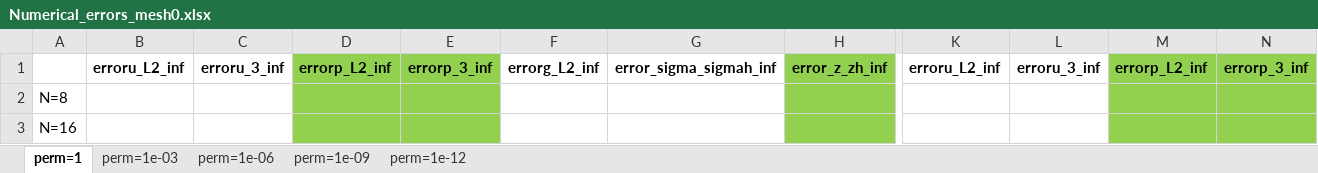
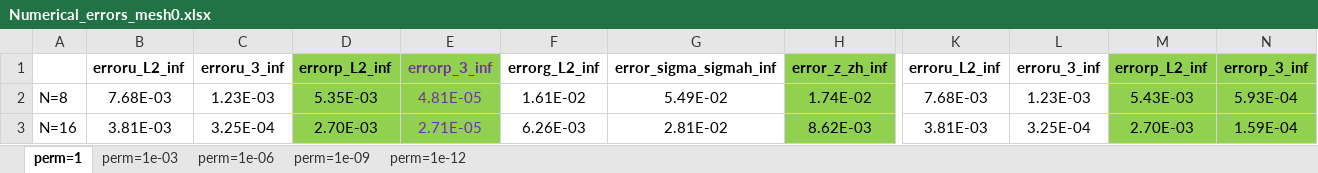
Before and after one commit to javiuz/biotquad, an Excel workbook: V2 version (GOOD)/01-2023/H_Dir_B.C. for u and p/Test 2 (simple solutions without t)/Matlab Program/Numerical_errors_mesh0.xlsx, sheet perm=1, drawn as a sheet; only a part is shown, gaps mark what is left out; values as stored, in another font and other column widths than the file's, no borders; the diff covers the shown part only; the diff names each change by its address in the sheet, - before the commit and + after, or states it on an @@ line.

Commit message:
Update Numerical_errors_mesh0.xlsx

```diff
--- a/V2 version (GOOD)/01-2023/H_Dir_B.C. for u and p/Test 2 (simple solutions without t)/Matlab Program/Numerical_errors_mesh0.xlsx (sheet perm=1)
+++ b/V2 version (GOOD)/01-2023/H_Dir_B.C. for u and p/Test 2 (simple solutions without t)/Matlab Program/Numerical_errors_mesh0.xlsx (sheet perm=1)
-E1 text colour: black
+E1 text colour: #7030A0
-B2: (empty)
+B2: 7.68E-03
-C2: (empty)
+C2: 1.23E-03
-D2: (empty)
+D2: 5.35E-03
-E2: (empty)
+E2: 4.81E-05
-F2: (empty)
+F2: 1.61E-02
-G2: (empty)
+G2: 5.49E-02
-H2: (empty)
+H2: 1.74E-02
-K2: (empty)
+K2: 7.68E-03
-L2: (empty)
+L2: 1.23E-03
-M2: (empty)
+M2: 5.43E-03
-N2: (empty)
+N2: 5.93E-04
-B3: (empty)
+B3: 3.81E-03
-C3: (empty)
+C3: 3.25E-04
-D3: (empty)
+D3: 2.70E-03
-E3: (empty)
+E3: 2.71E-05
-F3: (empty)
+F3: 6.26E-03
-G3: (empty)
+G3: 2.81E-02
-H3: (empty)
+H3: 8.62E-03
-K3: (empty)
+K3: 3.81E-03
-L3: (empty)
+L3: 3.25E-04
-M3: (empty)
+M3: 2.70E-03
-N3: (empty)
+N3: 1.59E-04
```
Also changed, not shown: 3 added rows, 3 removed rows, 119 edited cells and cell formats elsewhere in this sheet, sheet perm=1e-09, sheet perm=1e-12, sheet perm=1e-06, sheet perm=1e-03.
